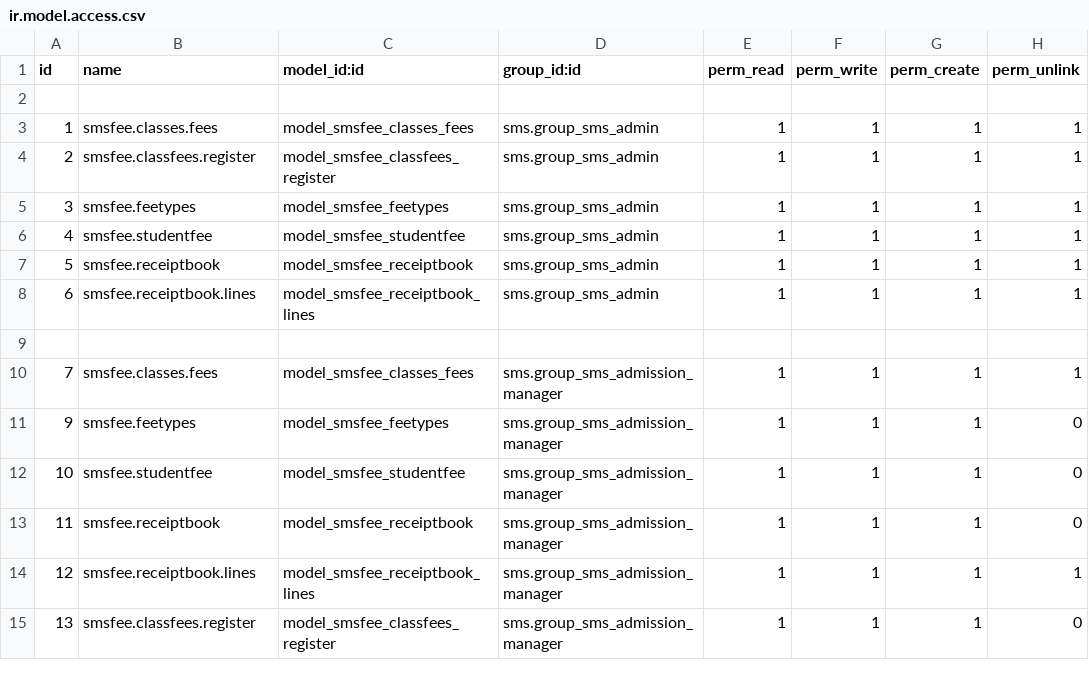
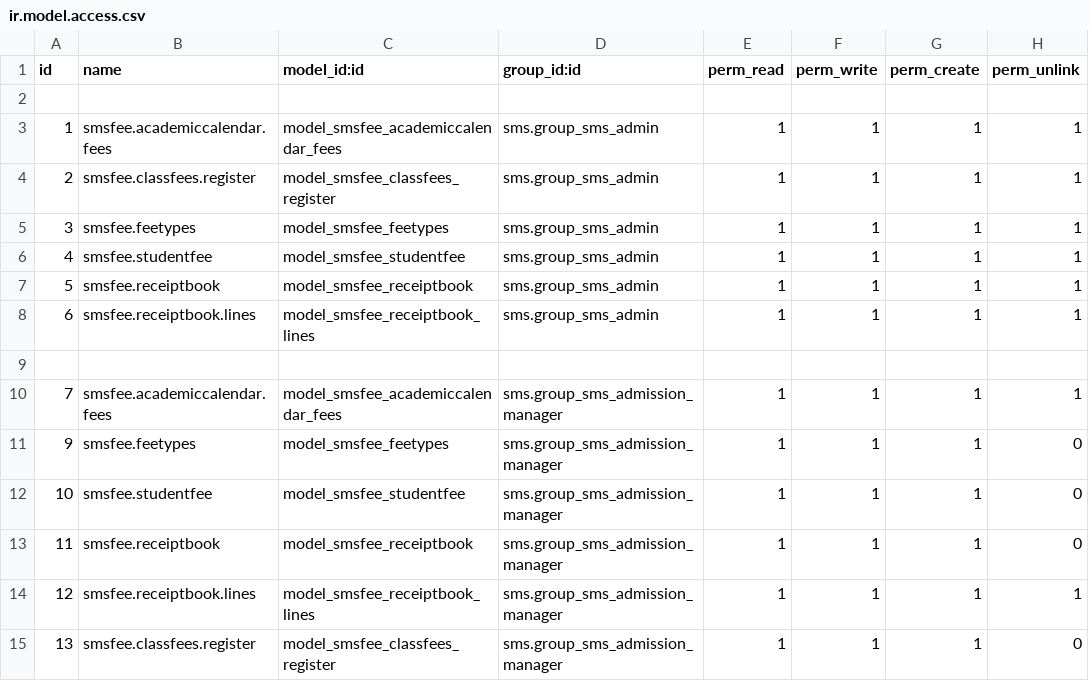
Before and after one commit to inovtec-solutions/OpenERP, a CSV file: openerp/addons/smsfee/security/ir.model.access.csv, drawn as a sheet.

```diff
--- a/openerp/addons/smsfee/security/ir.model.access.csv
+++ b/openerp/addons/smsfee/security/ir.model.access.csv
@@ -2,3 +2,3 @@
 
-"1","smsfee.classes.fees","model_smsfee_classes_fees","sms.group_sms_admin",1,1,1,1
+"1","smsfee.academiccalendar.fees","model_smsfee_academiccalendar_fees","sms.group_sms_admin",1,1,1,1
 "2","smsfee.classfees.register","model_smsfee_classfees_register","sms.group_sms_admin",1,1,1,1
@@ -9,3 +9,3 @@
 
-"7","smsfee.classes.fees","model_smsfee_classes_fees","sms.group_sms_admission_manager",1,1,1,1
+"7","smsfee.academiccalendar.fees","model_smsfee_academiccalendar_fees","sms.group_sms_admission_manager",1,1,1,1
 "9","smsfee.feetypes","model_smsfee_feetypes","sms.group_sms_admission_manager",1,1,1,0
```
Also changed, not shown: 12 other files.
